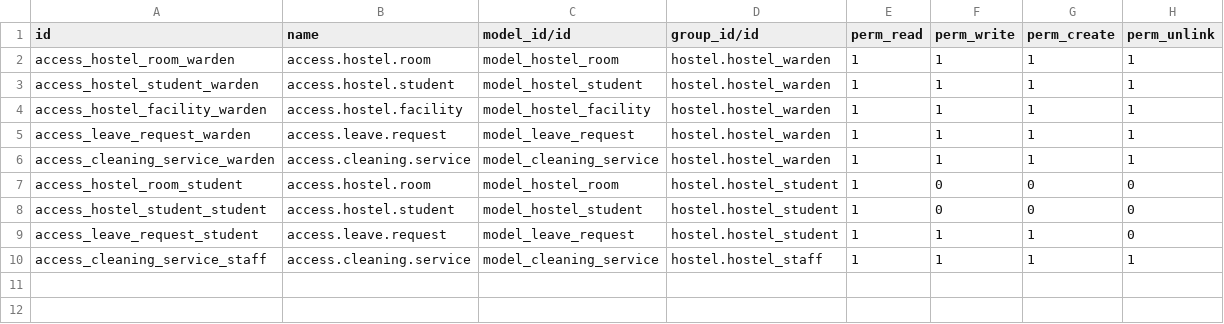
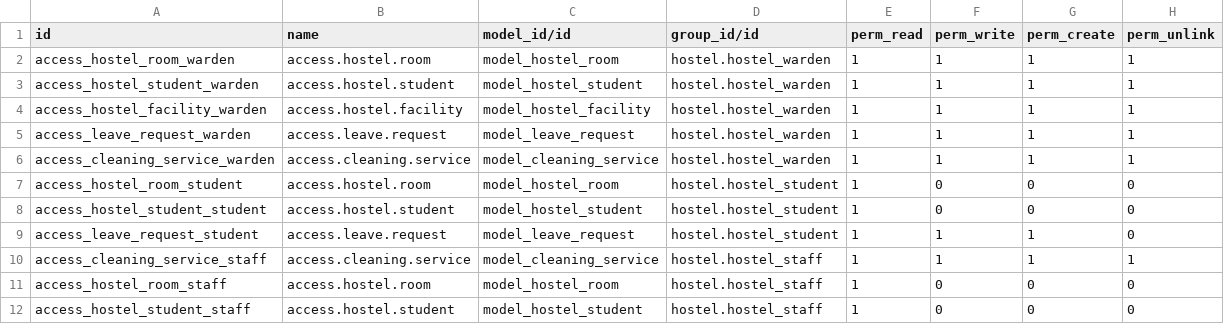
Before and after one commit to fadilameen/odoo-custom-addons, a CSV file: hostel/security/ir.model.access.csv, drawn as a sheet; the diff names each change by its address in the sheet, - before the commit and + after, or states it on an @@ line.

```diff
--- a/hostel/security/ir.model.access.csv
+++ b/hostel/security/ir.model.access.csv
+row 11: access_hostel_room_staff | access.hostel.room | model_hostel_room | hostel.hostel_staff | 1 | 0 | 0 | 0
+row 12: access_hostel_student_staff | access.hostel.student | model_hostel_student | hostel.hostel_staff | 1 | 0 | 0 | 0
```
Also changed, not shown: 7 other files.
